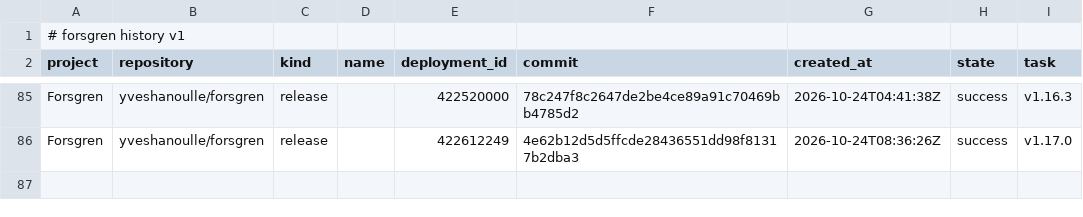
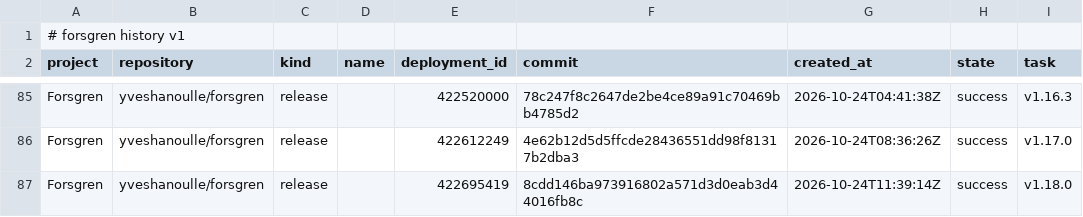
Before and after one commit to yveshanoulle/forsgren-metrics, a CSV file: data/deployments.csv, drawn as a sheet; only a part is shown, gaps mark what is left out.

```diff
--- a/data/deployments.csv
+++ b/data/deployments.csv
@@ -86 +86,2 @@ Forsgren,yveshanoulle/forsgren,release,,422520000,78c247f8c2647de2be4ce89a91c704
 Forsgren,yveshanoulle/forsgren,release,,422612249,4e62b12d5d5ffcde28436551dd98f81317b2dba3,2026-10-24T08:36:26Z,success,v1.17.0
+Forsgren,yveshanoulle/forsgren,release,,422695419,8cdd146ba973916802a571d3d0eab3d44016fb8c,2026-10-24T11:39:14Z,success,v1.18.0
```
Also changed, not shown: data/issues.csv, 4 other files.
